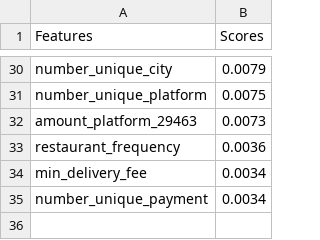
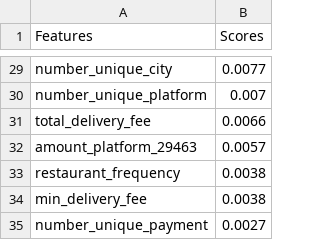
Before and after one commit to behroozazarkhalili/mkt-casestudy-ds, a CSV file: model_files/lightgbm/csv_files/fold_3_feature_importance.csv, drawn as a sheet; only a part is shown, gaps mark what is left out; addresses are those after the commit; the diff covers the shown part only; the diff names each change by its address in the sheet, - before the commit and + after, or states it on an @@ line.

```diff
--- a/model_files/lightgbm/csv_files/fold_3_feature_importance.csv
+++ b/model_files/lightgbm/csv_files/fold_3_feature_importance.csv
-B29 (Scores): 0.0079
+B29 (Scores): 0.0077
-B30 (Scores): 0.0075
+B30 (Scores): 0.007
+row 31: total_delivery_fee | 0.0066
-B32 (Scores): 0.0073
+B32 (Scores): 0.0057
-B33 (Scores): 0.0036
+B33 (Scores): 0.0038
-B34 (Scores): 0.0034
+B34 (Scores): 0.0038
-B35 (Scores): 0.0034
+B35 (Scores): 0.0027
```
Also changed, not shown: 6 added rows, 7 removed rows and 19 edited cells elsewhere in this file, model_files/lightgbm/csv_files/fold_0_report.csv, model_files/lightgbm/csv_files/fold_1_feature_importance.csv, 10 other files.
